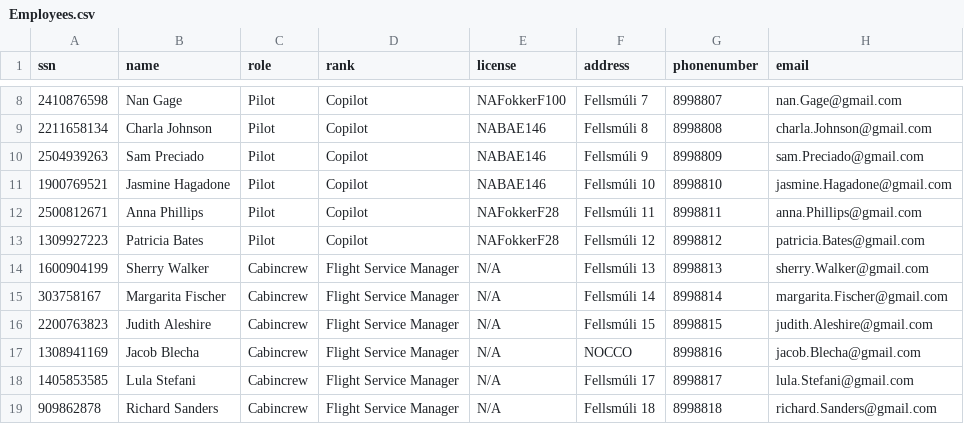
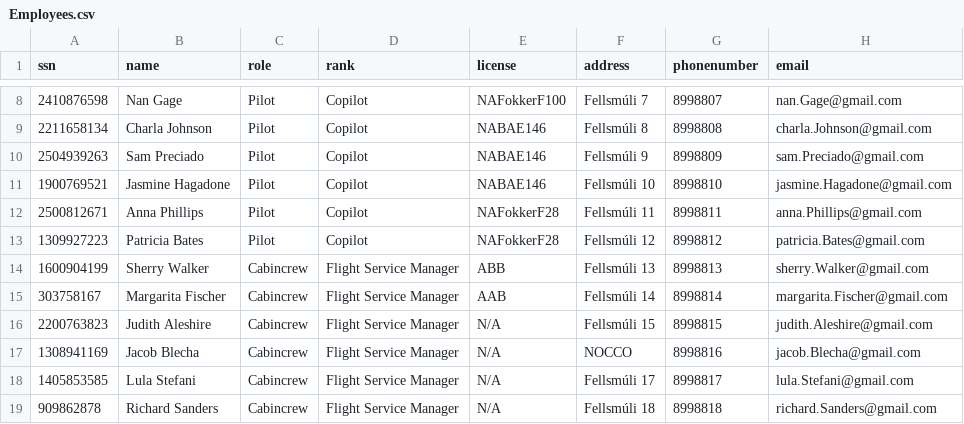
Before and after one commit to TomasIV/Verklegt1, a CSV file: CSVFiles/Employees.csv, drawn as a sheet; only a part is shown, gaps mark what is left out.

```diff
--- a/CSVFiles/Employees.csv
+++ b/CSVFiles/Employees.csv
@@ -13,4 +13,4 @@ ssn,name,role,rank,license,address,phonenumber,email
 1309927223,Patricia Bates,Pilot,Copilot,NAFokkerF28,Fellsmúli 12,8998812,patricia.Bates@gmail.com
-1600904199,Sherry Walker,Cabincrew,Flight Service Manager,N/A,Fellsmúli 13,8998813,sherry.Walker@gmail.com
-303758167,Margarita Fischer,Cabincrew,Flight Service Manager,N/A,Fellsmúli 14,8998814,margarita.Fischer@gmail.com
+1600904199,Sherry Walker,Cabincrew,Flight Service Manager,ABB,Fellsmúli 13,8998813,sherry.Walker@gmail.com
+303758167,Margarita Fischer,Cabincrew,Flight Service Manager,AAB,Fellsmúli 14,8998814,margarita.Fischer@gmail.com
 2200763823,Judith Aleshire,Cabincrew,Flight Service Manager,N/A,Fellsmúli 15,8998815,judith.Aleshire@gmail.com
```
Also changed, not shown: CSVFiles/Destinations.csv, 7 other files.
